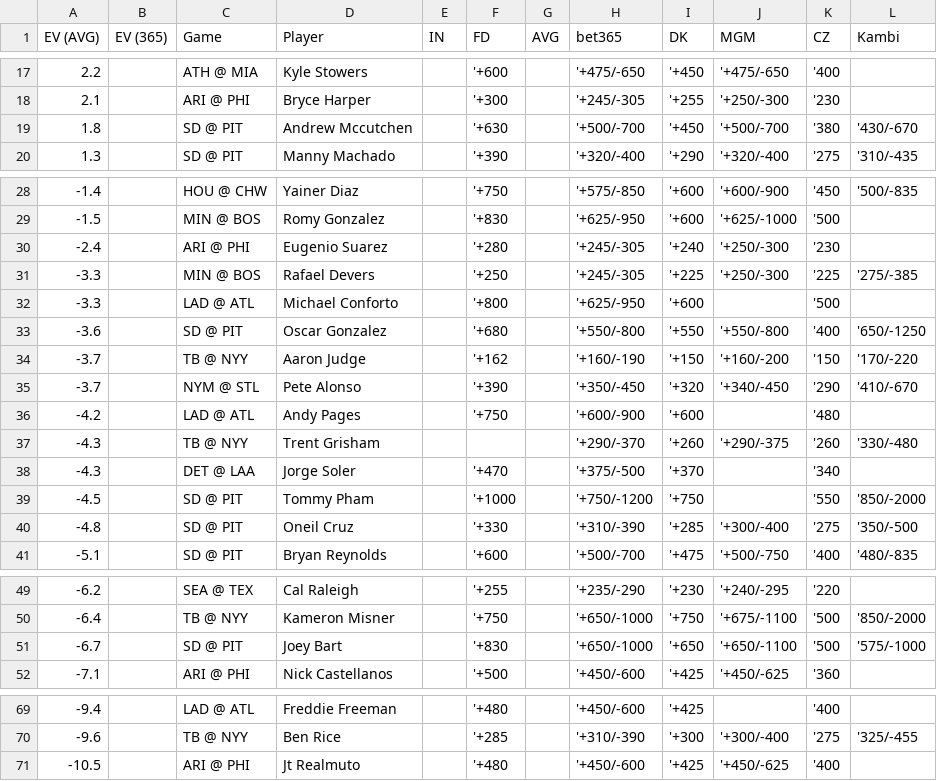
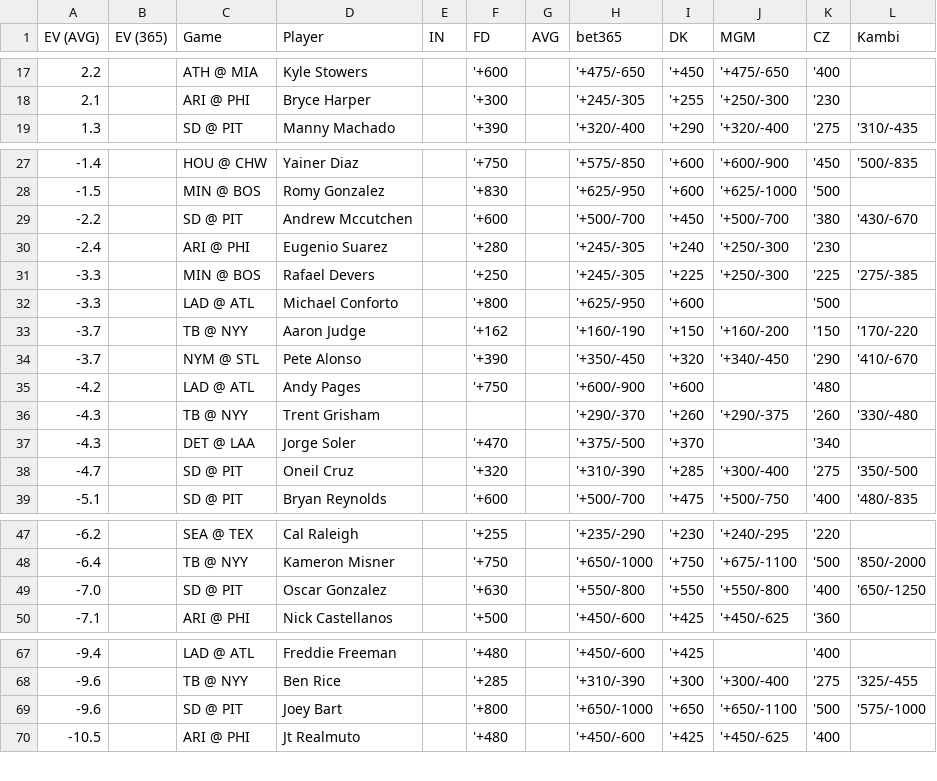
Before and after one commit to zhecht/lines, a CSV file: static/dingers/ev.csv, drawn as a sheet; only a part is shown, gaps mark what is left out; the diff covers the shown part only.

```diff
--- a/static/dingers/ev.csv
+++ b/static/dingers/ev.csv
@@ -18,3 +18,2 @@ EV (AVG)	EV (365)	Game	Player	IN	FD	AVG	bet365	DK	MGM	CZ	Kambi
 2.1		ARI @ PHI	Bryce Harper		'+300		'+245/-305	'+255	'+250/-300	'230	
-1.8		SD @ PIT	Andrew Mccutchen		'+630		'+500/-700	'+450	'+500/-700	'380	'430/-670
 1.3		SD @ PIT	Manny Machado		'+390		'+320/-400	'+290	'+320/-400	'275	'310/-435
@@ -29,2 +28,3 @@ EV (AVG)	EV (365)	Game	Player	IN	FD	AVG	bet365	DK	MGM	CZ	Kambi
 -1.5		MIN @ BOS	Romy Gonzalez		'+830		'+625/-950	'+600	'+625/-1000	'500	
+-2.2		SD @ PIT	Andrew Mccutchen		'+600		'+500/-700	'+450	'+500/-700	'380	'430/-670
 -2.4		ARI @ PHI	Eugenio Suarez		'+280		'+245/-305	'+240	'+250/-300	'230	
@@ -32,3 +32,2 @@ EV (AVG)	EV (365)	Game	Player	IN	FD	AVG	bet365	DK	MGM	CZ	Kambi
 -3.3		LAD @ ATL	Michael Conforto		'+800		'+625/-950	'+600		'500	
--3.6		SD @ PIT	Oscar Gonzalez		'+680		'+550/-800	'+550	'+550/-800	'400	'650/-1250
 -3.7		TB @ NYY	Aaron Judge		'+162		'+160/-190	'+150	'+160/-200	'150	'170/-220
@@ -38,4 +37,3 @@ EV (AVG)	EV (365)	Game	Player	IN	FD	AVG	bet365	DK	MGM	CZ	Kambi
 -4.3		DET @ LAA	Jorge Soler		'+470		'+375/-500	'+370		'340	
--4.5		SD @ PIT	Tommy Pham		'+1000		'+750/-1200	'+750		'550	'850/-2000
--4.8		SD @ PIT	Oneil Cruz		'+330		'+310/-390	'+285	'+300/-400	'275	'350/-500
+-4.7		SD @ PIT	Oneil Cruz		'+320		'+310/-390	'+285	'+300/-400	'275	'350/-500
 -5.1		SD @ PIT	Bryan Reynolds		'+600		'+500/-700	'+475	'+500/-750	'400	'480/-835
@@ -50,3 +48,3 @@ EV (AVG)	EV (365)	Game	Player	IN	FD	AVG	bet365	DK	MGM	CZ	Kambi
 -6.4		TB @ NYY	Kameron Misner		'+750		'+650/-1000	'+750	'+675/-1100	'500	'850/-2000
--6.7		SD @ PIT	Joey Bart		'+830		'+650/-1000	'+650	'+650/-1100	'500	'575/-1000
+-7.0		SD @ PIT	Oscar Gonzalez		'+630		'+550/-800	'+550	'+550/-800	'400	'650/-1250
 -7.1		ARI @ PHI	Nick Castellanos		'+500		'+450/-600	'+425	'+450/-625	'360	
@@ -70,2 +68,3 @@ EV (AVG)	EV (365)	Game	Player	IN	FD	AVG	bet365	DK	MGM	CZ	Kambi
 -9.6		TB @ NYY	Ben Rice		'+285		'+310/-390	'+300	'+300/-400	'275	'325/-455
+-9.6		SD @ PIT	Joey Bart		'+800		'+650/-1000	'+650	'+650/-1100	'500	'575/-1000
 -10.5		ARI @ PHI	Jt Realmuto		'+480		'+450/-600	'+425	'+450/-625	'400	
```
Also changed, not shown: 2 added rows, 1 removed row and 4 edited cells elsewhere in this file, 7 other files.
